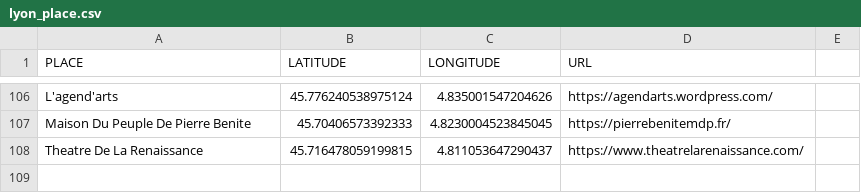
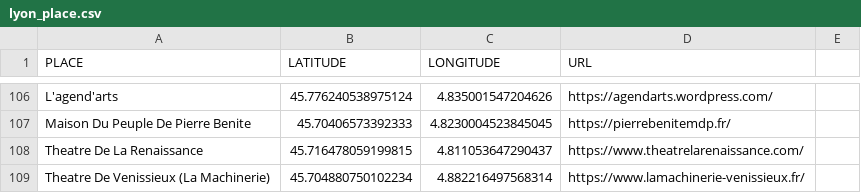
Before and after one commit to agrignard/WhatsNext, a CSV file: www/lyon_place.csv, drawn as a sheet; only a part is shown, gaps mark what is left out.

```diff
--- a/www/lyon_place.csv
+++ b/www/lyon_place.csv
@@ -108 +108,2 @@ Maison Du Peuple De Pierre Benite, 45.70406573392333, 4.8230004523845045, https:
 Theatre De La Renaissance,45.716478059199815, 4.811053647290437, https://www.theatrelarenaissance.com/
+Theatre De Venissieux (La Machinerie), 45.704880750102234, 4.882216497568314, https://www.lamachinerie-venissieux.fr/
```
Also changed, not shown: 6 other files.
